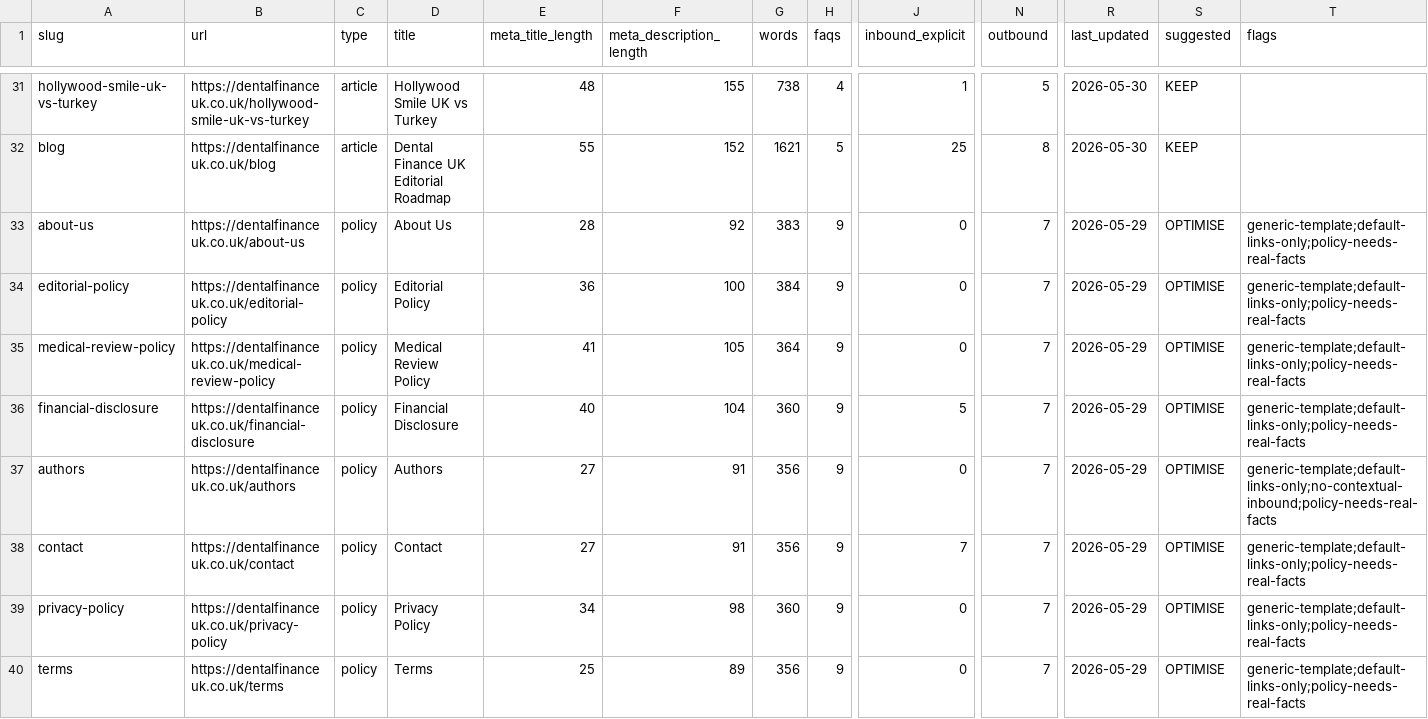
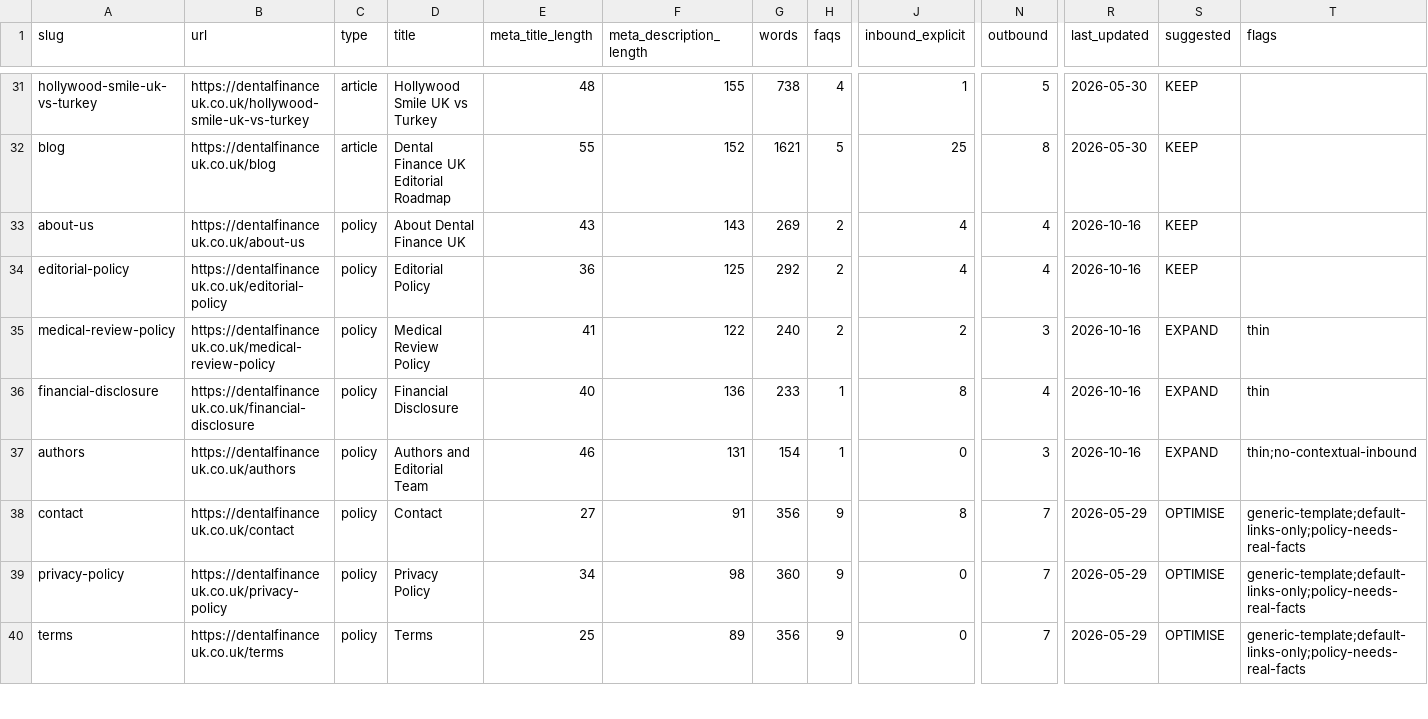
Before and after one commit to digiroiio-lgtm/DentallFinanceUK, a CSV file: docs/seo/01-url-audit.csv, drawn as a sheet; only a part is shown, gaps mark what is left out; the diff covers the shown part only; the diff names each change by its address in the sheet, - before the commit and + after, or states it on an @@ line.

```diff
--- a/docs/seo/01-url-audit.csv
+++ b/docs/seo/01-url-audit.csv
-D33 (title): About Us
+D33 (title): About Dental Finance UK
-E33 (meta_title_length): 28
+E33 (meta_title_length): 43
-F33 (meta_description_length): 92
+F33 (meta_description_length): 143
-G33 (words): 383
+G33 (words): 269
-H33:H35 (faqs): 9
+H33:H35 (faqs): 2
-J33:J34 (inbound_explicit): 0
+J33:J34 (inbound_explicit): 4
-N33:N34 (outbound): 7
+N33:N34 (outbound): 4
-R33:R37 (last_updated): 2026-05-29
+R33:R37 (last_updated): 2026-10-16
-S33:S34 (suggested): OPTIMISE
+S33:S34 (suggested): KEEP
-T33:T34 (flags): generic-template;default-links-only;policy-needs-real-facts
+T33:T34 (flags): (empty)
-F34 (meta_description_length): 100
+F34 (meta_description_length): 125
-G34 (words): 384
+G34 (words): 292
-F35 (meta_description_length): 105
+F35 (meta_description_length): 122
-G35 (words): 364
+G35 (words): 240
-J35 (inbound_explicit): 0
+J35 (inbound_explicit): 2
-N35 (outbound): 7
+N35 (outbound): 3
-S35:S37 (suggested): OPTIMISE
+S35:S37 (suggested): EXPAND
-T35:T36 (flags): generic-template;default-links-only;policy-needs-real-facts
+T35:T36 (flags): thin
-F36 (meta_description_length): 104
+F36 (meta_description_length): 136
-G36 (words): 360
+G36 (words): 233
-H36:H37 (faqs): 9
+H36:H37 (faqs): 1
-J36 (inbound_explicit): 5
+J36 (inbound_explicit): 8
-N36 (outbound): 7
+N36 (outbound): 4
-D37 (title): Authors
+D37 (title): Authors and Editorial Team
-E37 (meta_title_length): 27
+E37 (meta_title_length): 46
-F37 (meta_description_length): 91
+F37 (meta_description_length): 131
-G37 (words): 356
+G37 (words): 154
-N37 (outbound): 7
+N37 (outbound): 3
-T37 (flags): generic-template;default-links-only;no-contextual-inbound;policy-needs-real-facts
+T37 (flags): thin;no-contextual-inbound
-J38 (inbound_explicit): 7
+J38 (inbound_explicit): 8
```
Also changed, not shown: 108 edited cells elsewhere in this file, 7 other files.
